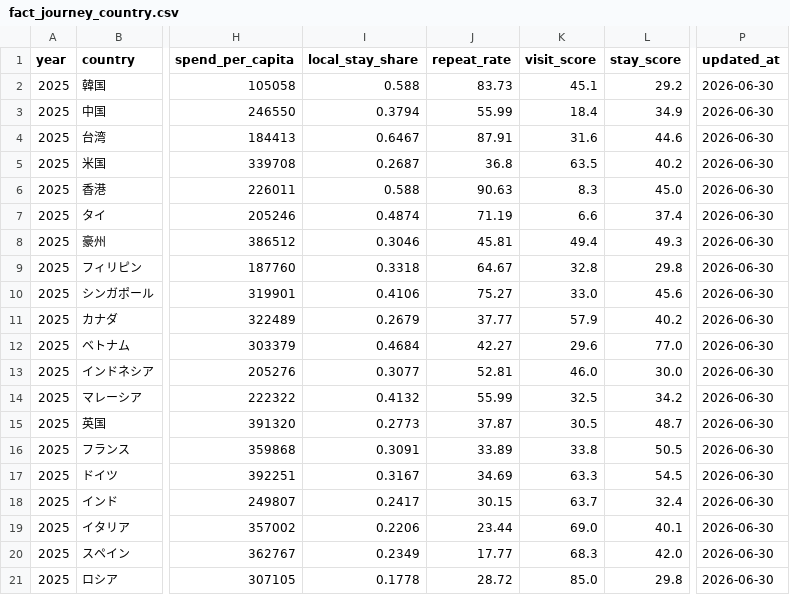
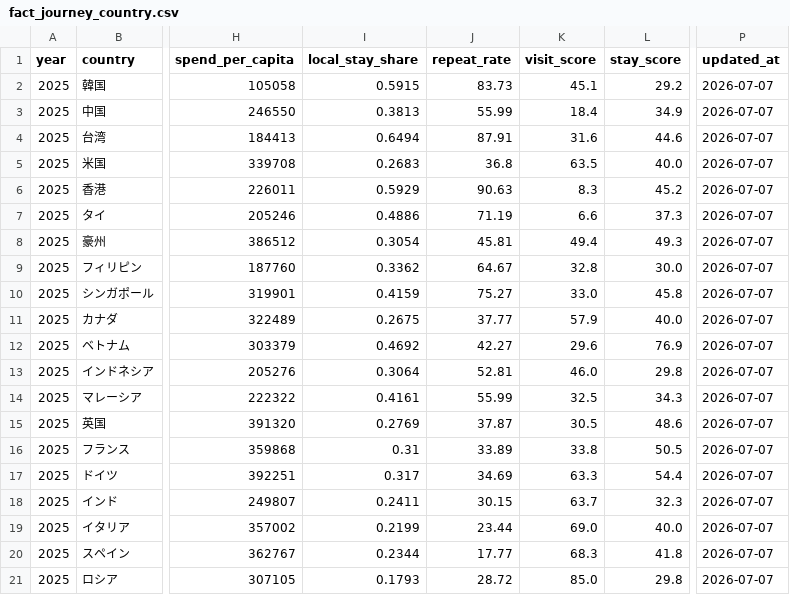
Before and after one commit to Shohei001/hounichi-inbound-data, a CSV file: 06.raw_data/fact_journey_country.csv, drawn as a sheet; only a part is shown, gaps mark what is left out; the diff names each change by its address in the sheet, - before the commit and + after, or states it on an @@ line.

Commit message:
update: 2026-07 lodging data (2026-04)

```diff
--- a/06.raw_data/fact_journey_country.csv
+++ b/06.raw_data/fact_journey_country.csv
-I2 (local_stay_share): 0.588
+I2 (local_stay_share): 0.5915
-P2:P21 (updated_at): 2026-06-30
+P2:P21 (updated_at): 2026-07-07
-I3 (local_stay_share): 0.3794
+I3 (local_stay_share): 0.3813
-I4 (local_stay_share): 0.6467
+I4 (local_stay_share): 0.6494
-I5 (local_stay_share): 0.2687
+I5 (local_stay_share): 0.2683
-L5 (stay_score): 40.2
+L5 (stay_score): 40.0
-I6 (local_stay_share): 0.588
+I6 (local_stay_share): 0.5929
-L6 (stay_score): 45.0
+L6 (stay_score): 45.2
-I7 (local_stay_share): 0.4874
+I7 (local_stay_share): 0.4886
-L7 (stay_score): 37.4
+L7 (stay_score): 37.3
-I8 (local_stay_share): 0.3046
+I8 (local_stay_share): 0.3054
-I9 (local_stay_share): 0.3318
+I9 (local_stay_share): 0.3362
-L9 (stay_score): 29.8
+L9 (stay_score): 30.0
-I10 (local_stay_share): 0.4106
+I10 (local_stay_share): 0.4159
-L10 (stay_score): 45.6
+L10 (stay_score): 45.8
-I11 (local_stay_share): 0.2679
+I11 (local_stay_share): 0.2675
-L11 (stay_score): 40.2
+L11 (stay_score): 40.0
-I12 (local_stay_share): 0.4684
+I12 (local_stay_share): 0.4692
-L12 (stay_score): 77.0
+L12 (stay_score): 76.9
-I13 (local_stay_share): 0.3077
+I13 (local_stay_share): 0.3064
-L13 (stay_score): 30.0
+L13 (stay_score): 29.8
-I14 (local_stay_share): 0.4132
+I14 (local_stay_share): 0.4161
-L14 (stay_score): 34.2
+L14 (stay_score): 34.3
-I15 (local_stay_share): 0.2773
+I15 (local_stay_share): 0.2769
-L15 (stay_score): 48.7
+L15 (stay_score): 48.6
-I16 (local_stay_share): 0.3091
+I16 (local_stay_share): 0.31
-I17 (local_stay_share): 0.3167
+I17 (local_stay_share): 0.317
-L17 (stay_score): 54.5
+L17 (stay_score): 54.4
-I18 (local_stay_share): 0.2417
+I18 (local_stay_share): 0.2411
-L18 (stay_score): 32.4
+L18 (stay_score): 32.3
-I19 (local_stay_share): 0.2206
+I19 (local_stay_share): 0.2199
-L19 (stay_score): 40.1
+L19 (stay_score): 40.0
-I20 (local_stay_share): 0.2349
+I20 (local_stay_share): 0.2344
-L20 (stay_score): 42.0
+L20 (stay_score): 41.8
-I21 (local_stay_share): 0.1778
+I21 (local_stay_share): 0.1793
```
Also changed, not shown: 1 other file.
